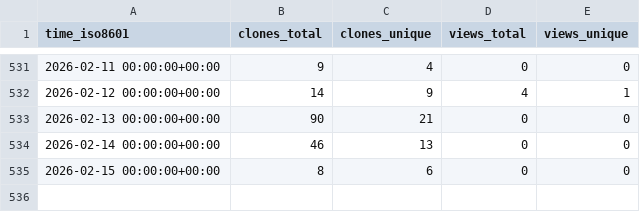
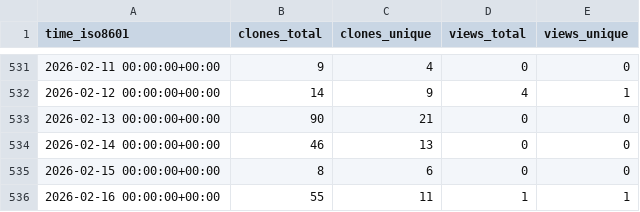
Before and after one commit to grp-bork/samestr_flow, a CSV file: grp-bork/samestr_flow/ghrs-data/views_clones_aggregate.csv, drawn as a sheet; only a part is shown, gaps mark what is left out; the diff names each change by its address in the sheet, - before the commit and + after, or states it on an @@ line.

```diff
--- a/grp-bork/samestr_flow/ghrs-data/views_clones_aggregate.csv
+++ b/grp-bork/samestr_flow/ghrs-data/views_clones_aggregate.csv
+row 536: 2026-02-16 00:00:00+00:00 | 55 | 11 | 1 | 1
```
Also changed, not shown: 1 other file.
